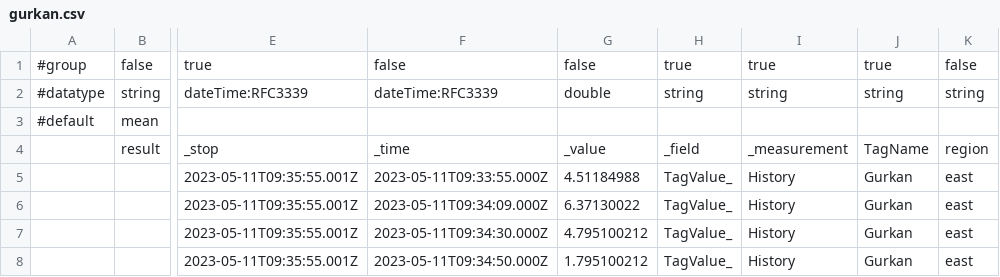
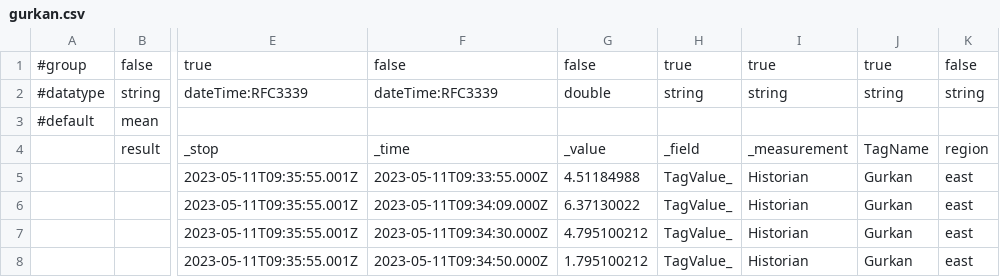
Before and after one commit to gurkanbahadir/Catering-Restaurant-Website-Design-main, a CSV file: gurkan.csv, drawn as a sheet; only a part is shown, gaps mark what is left out; the diff names each change by its address in the sheet, - before the commit and + after, or states it on an @@ line.

Commit message:
Update gurkan.csv

```diff
--- a/gurkan.csv
+++ b/gurkan.csv
-I5:I8: History
+I5:I8: Historian
```
